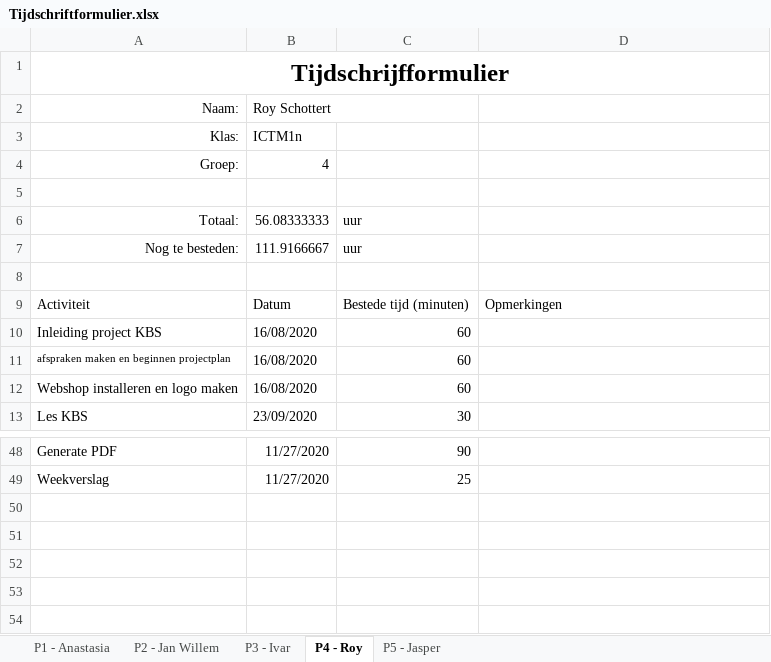
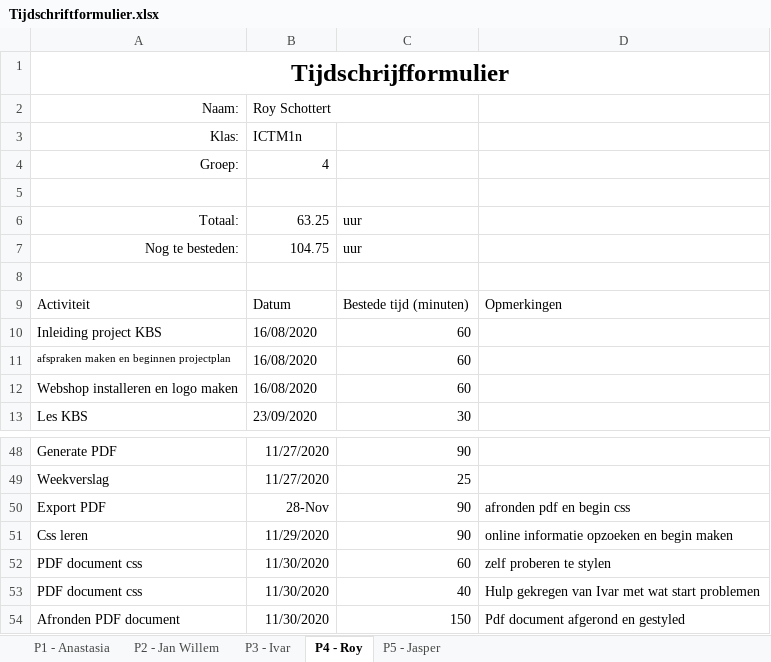
Before and after one commit to thesmallwan123/NerdyGadgets, an Excel workbook: Documenten/Tijdschriftformulier.xlsx, sheet P4 - Roy, drawn as a sheet; only a part is shown, gaps mark what is left out; values as stored, in another font and other column widths than the file's, no borders; table styles not drawn; the diff names each change by its address in the sheet, - before the commit and + after, or states it on an @@ line.

Commit message:
export pdf + Css + tijdschriftformulier

```diff
--- a/Documenten/Tijdschriftformulier.xlsx (sheet P4 - Roy)
+++ b/Documenten/Tijdschriftformulier.xlsx (sheet P4 - Roy)
-B6: 56.08333333
+B6: 63.25
-B7: 111.9166667
+B7: 104.75
+row 50: Export PDF | 28-Nov | 90 | afronden pdf en begin css
+row 51: Css leren | 11/29/2020 | 90 | online informatie opzoeken en begin maken
+row 52: PDF document css | 11/30/2020 | 60 | zelf proberen te stylen
+row 53: PDF document css | 11/30/2020 | 40 | Hulp gekregen van Ivar met wat start problemen
+row 54: Afronden PDF document | 11/30/2020 | 150 | Pdf document afgerond en gestyled
```
Also changed, not shown: 1 other file.
